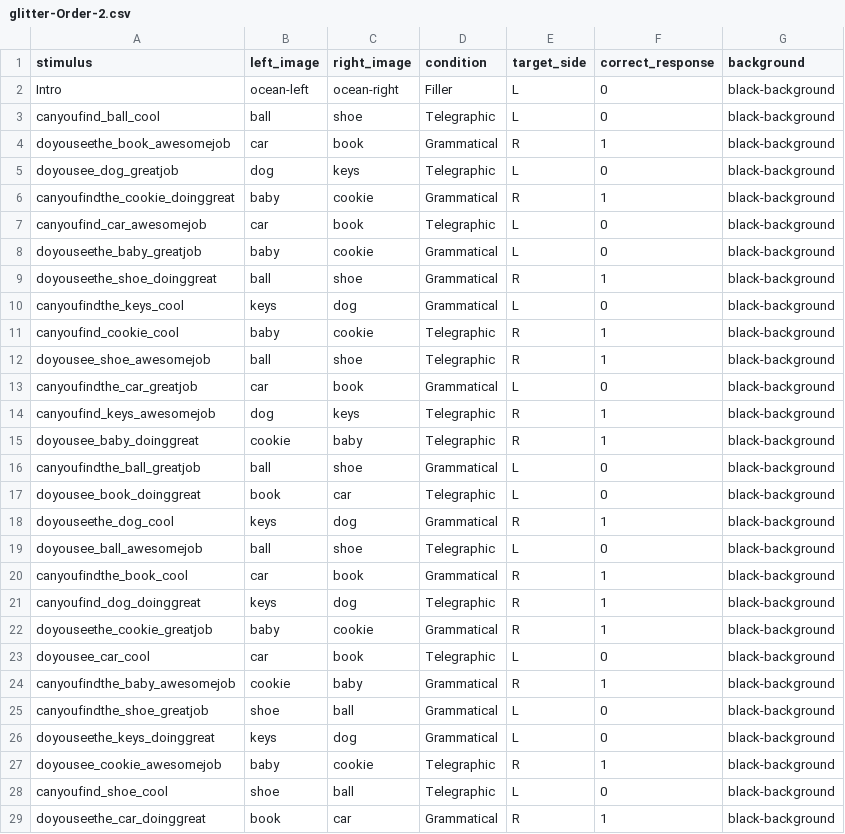
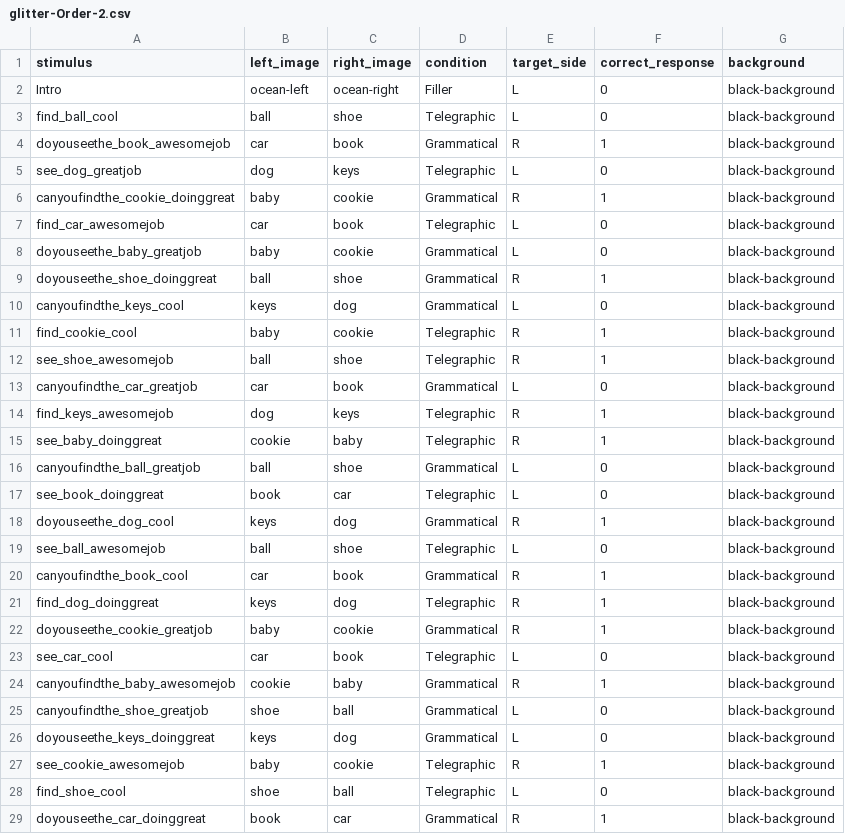
Before and after one commit to dabacon1/glitter, a CSV file: orders/glitter-Order-2.csv, drawn as a sheet; only a part is shown; the diff covers the shown part only.

```diff
--- a/orders/glitter-Order-2.csv
+++ b/orders/glitter-Order-2.csv
@@ -2,7 +2,7 @@ stimulus,left_image,right_image,condition,target_side,correct_response,backgroun
 Intro,ocean-left,ocean-right,Filler,L,0,black-background
-canyoufind_ball_cool,ball,shoe,Telegraphic,L,0,black-background
+find_ball_cool,ball,shoe,Telegraphic,L,0,black-background
 doyouseethe_book_awesomejob,car,book,Grammatical,R,1,black-background
-doyousee_dog_greatjob,dog,keys,Telegraphic,L,0,black-background
+see_dog_greatjob,dog,keys,Telegraphic,L,0,black-background
 canyoufindthe_cookie_doinggreat,baby,cookie,Grammatical,R,1,black-background
-canyoufind_car_awesomejob,car,book,Telegraphic,L,0,black-background
+find_car_awesomejob,car,book,Telegraphic,L,0,black-background
 doyouseethe_baby_greatjob,baby,cookie,Grammatical,L,0,black-background
@@ -10,15 +10,15 @@ doyouseethe_shoe_doinggreat,ball,shoe,Grammatical,R,1,black-background
 canyoufindthe_keys_cool,keys,dog,Grammatical,L,0,black-background
-canyoufind_cookie_cool,baby,cookie,Telegraphic,R,1,black-background
-doyousee_shoe_awesomejob,ball,shoe,Telegraphic,R,1,black-background
+find_cookie_cool,baby,cookie,Telegraphic,R,1,black-background
+see_shoe_awesomejob,ball,shoe,Telegraphic,R,1,black-background
 canyoufindthe_car_greatjob,car,book,Grammatical,L,0,black-background
-canyoufind_keys_awesomejob,dog,keys,Telegraphic,R,1,black-background
-doyousee_baby_doinggreat,cookie,baby,Telegraphic,R,1,black-background
+find_keys_awesomejob,dog,keys,Telegraphic,R,1,black-background
+see_baby_doinggreat,cookie,baby,Telegraphic,R,1,black-background
 canyoufindthe_ball_greatjob,ball,shoe,Grammatical,L,0,black-background
-doyousee_book_doinggreat,book,car,Telegraphic,L,0,black-background
+see_book_doinggreat,book,car,Telegraphic,L,0,black-background
 doyouseethe_dog_cool,keys,dog,Grammatical,R,1,black-background
-doyousee_ball_awesomejob,ball,shoe,Telegraphic,L,0,black-background
+see_ball_awesomejob,ball,shoe,Telegraphic,L,0,black-background
 canyoufindthe_book_cool,car,book,Grammatical,R,1,black-background
-canyoufind_dog_doinggreat,keys,dog,Telegraphic,R,1,black-background
+find_dog_doinggreat,keys,dog,Telegraphic,R,1,black-background
 doyouseethe_cookie_greatjob,baby,cookie,Grammatical,R,1,black-background
-doyousee_car_cool,car,book,Telegraphic,L,0,black-background
+see_car_cool,car,book,Telegraphic,L,0,black-background
 canyoufindthe_baby_awesomejob,cookie,baby,Grammatical,R,1,black-background
@@ -26,4 +26,4 @@ canyoufindthe_shoe_greatjob,shoe,ball,Grammatical,L,0,black-background
 doyouseethe_keys_doinggreat,keys,dog,Grammatical,L,0,black-background
-doyousee_cookie_awesomejob,baby,cookie,Telegraphic,R,1,black-background
-canyoufind_shoe_cool,shoe,ball,Telegraphic,L,0,black-background
+see_cookie_awesomejob,baby,cookie,Telegraphic,R,1,black-background
+find_shoe_cool,shoe,ball,Telegraphic,L,0,black-background
 doyouseethe_car_doinggreat,book,car,Grammatical,R,1,black-background
```
Also changed, not shown: 3 edited cells elsewhere in this file, orders/giltter-Order-1.csv, 50 other files.
